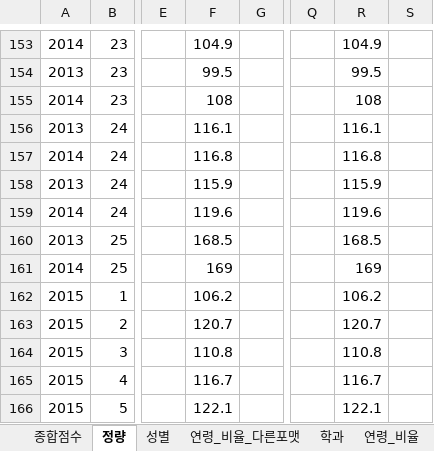
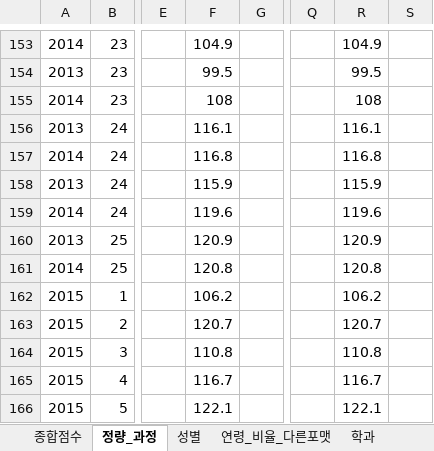
Before and after one commit to ChangwanKu/leetworks, an Excel workbook: rawdatas/전 년도 종합 합격자 리스트 종합_정량,성별,학부.xlsx, sheet 정량_과정, drawn as a sheet; only a part is shown, gaps mark what is left out; values as stored, in another font and other column widths than the file's, no borders; the diff names each change by its address in the sheet, - before the commit and + after, or states it on an @@ line.

```diff
--- a/rawdatas/전 년도 종합 합격자 리스트 종합_정량,성별,학부.xlsx (sheet 정량_과정)
+++ b/rawdatas/전 년도 종합 합격자 리스트 종합_정량,성별,학부.xlsx (sheet 정량_과정)
-sheet tab: 정량
+sheet tab: 정량_과정
-F160: 168.5
+F160: 120.9
-R160: 168.5
+R160: 120.9
-F161: 169
+F161: 120.8
-R161: 169
+R161: 120.8
```
Also changed, not shown: sheet 연령_비율_다른포맷, sheet 연령_비율, sheet 성별, sheet 연령_절대값, formulas that keep their value, hidden cells, charts or pictures.
